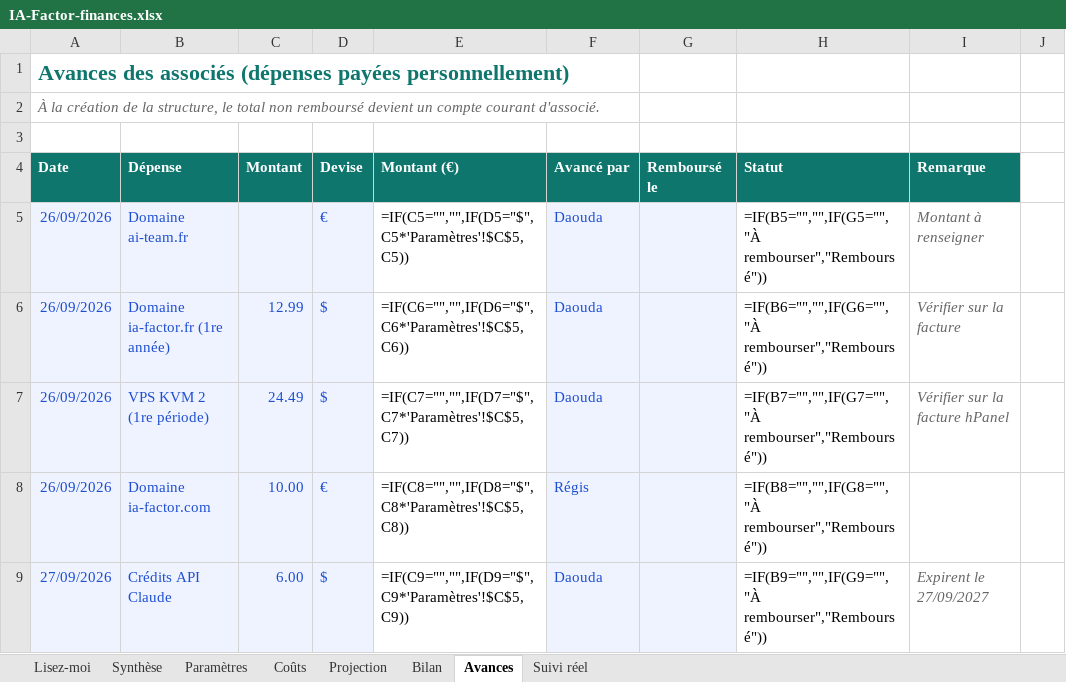
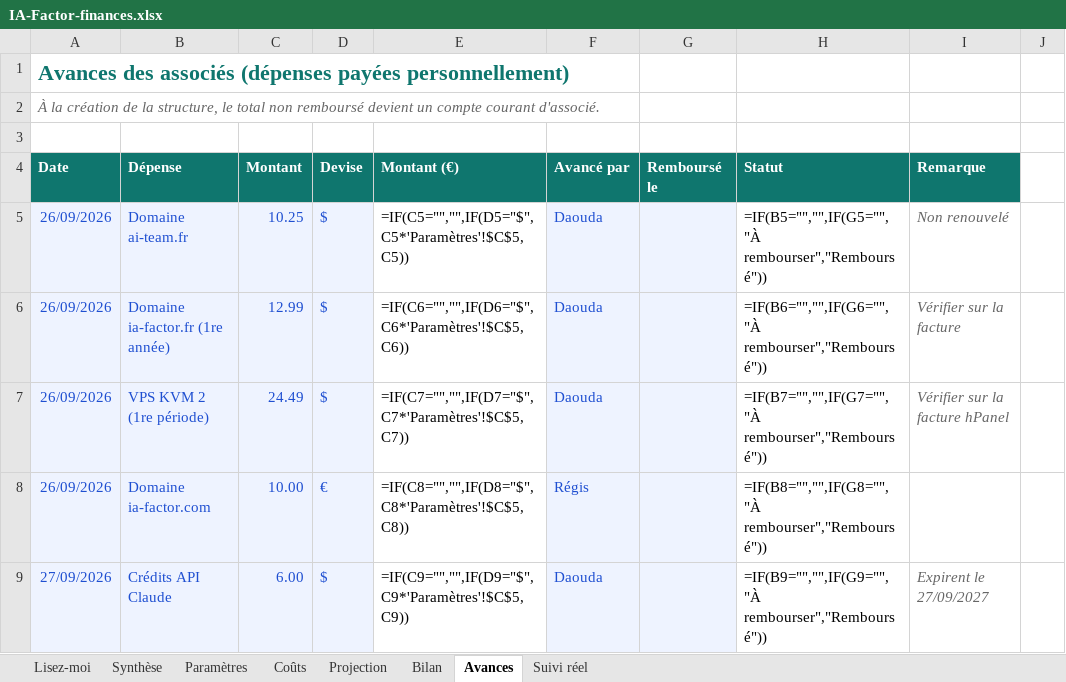
Before and after one commit to daoudadansopro/ia-factor-admin, an Excel workbook: finances/IA-Factor-finances.xlsx, sheet Avances, drawn as a sheet; only a part is shown; values as stored, in another font and other column widths than the file's, no borders; formulas without a stored value are shown as written; the diff names each change by its address in the sheet, - before the commit and + after, or states it on an @@ line.

```diff
--- a/finances/IA-Factor-finances.xlsx (sheet Avances)
+++ b/finances/IA-Factor-finances.xlsx (sheet Avances)
-C5 (Montant): (empty)
+C5 (Montant): 10.25
-D5 (Devise): €
+D5 (Devise): $
-I5 (Remarque): Montant à renseigner
+I5 (Remarque): Non renouvelé
```
Also changed, not shown: sheet Projection, sheet Paramètres, sheet Coûts, sheet Synthèse, sheet Bilan, 1 other file.
